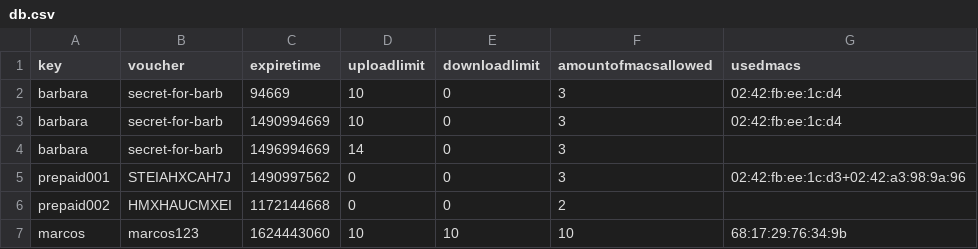
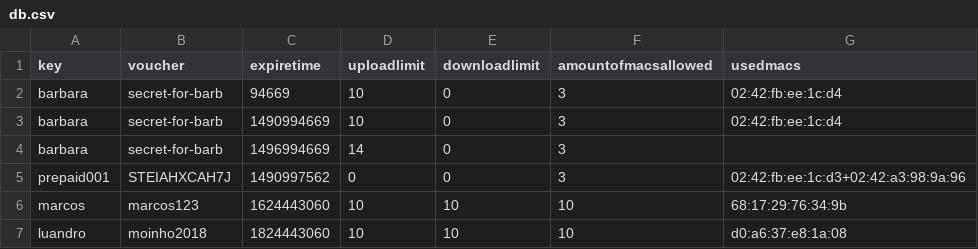
Before and after one commit to luandro/libre-portal, a CSV file: libremesh/files/etc/voucher/db.csv, drawn as a sheet.

Commit message:
added beta splash and ubus voucher and small mods

```diff
--- a/libremesh/files/etc/voucher/db.csv
+++ b/libremesh/files/etc/voucher/db.csv
@@ -5,3 +5,3 @@ barbara,secret-for-barb,1496994669,14,0,3,
 prepaid001,STEIAHXCAH7J,1490997562,0,0,3,02:42:fb:ee:1c:d3+02:42:a3:98:9a:96,
-prepaid002,HMXHAUCMXEI,1172144668,0,0,2,,
 marcos,marcos123,1624443060,10,10,10,68:17:29:76:34:9b,
+luandro,moinho2018,1824443060,10,10,10,d0:a6:37:e8:1a:08,
```
Also changed, not shown: 22 other files.
